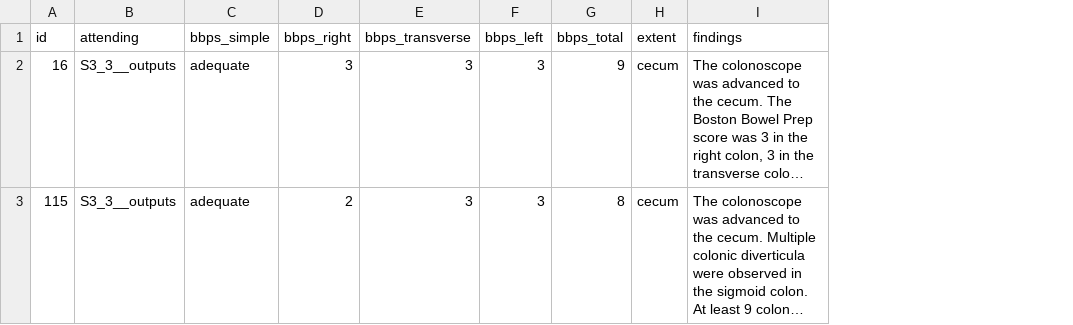
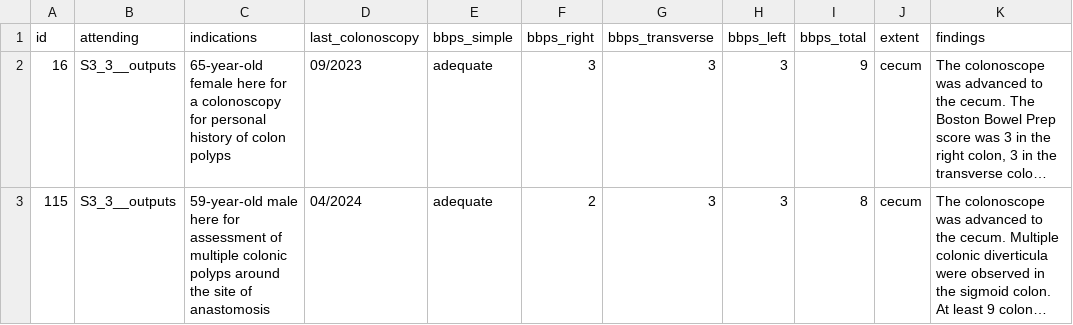
Before and after one commit to emilyguancamole/endoscribe, a CSV file: results/col/demo_llm_output_colonoscopies.csv, drawn as a sheet; only a part is shown; long unchanged cells end in …; the diff names each change by its address in the sheet, - before the commit and + after, or states it on an @@ line.

```diff
--- a/results/col/demo_llm_output_colonoscopies.csv
+++ b/results/col/demo_llm_output_colonoscopies.csv
+column C (indications), rows 2-3: 65-year-old female here for a colonoscopy for personal history of colon polyps | 59-year-old male here for assessment of multiple colonic polyps around the site of anastomosis
+column D (last_colonoscopy), rows 2-3: 09/2023 | 04/2024
```
Also changed, not shown: 13 other files.
